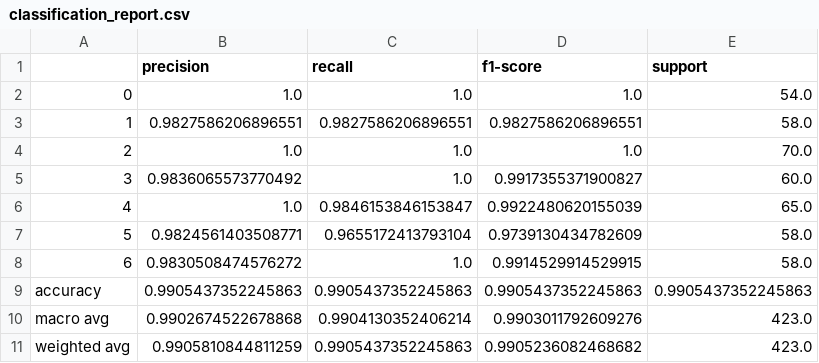
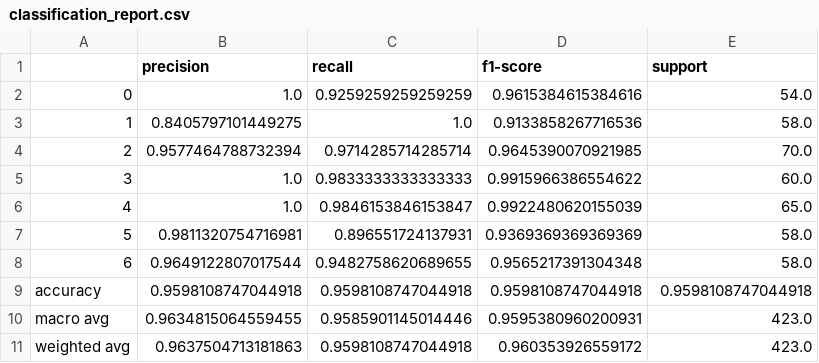
Before and after one commit to haeruzzikri/random-forest-obesity, a CSV file: classification_report.csv, drawn as a sheet.

```diff
--- a/classification_report.csv
+++ b/classification_report.csv
@@ -1,11 +1,11 @@
 ,precision,recall,f1-score,support
-0,1.0,1.0,1.0,54.0
-1,0.9827586206896551,0.9827586206896551,0.9827586206896551,58.0
-2,1.0,1.0,1.0,70.0
-3,0.9836065573770492,1.0,0.9917355371900827,60.0
+0,1.0,0.9259259259259259,0.9615384615384616,54.0
+1,0.8405797101449275,1.0,0.9133858267716536,58.0
+2,0.9577464788732394,0.9714285714285714,0.9645390070921985,70.0
+3,1.0,0.9833333333333333,0.9915966386554622,60.0
 4,1.0,0.9846153846153847,0.9922480620155039,65.0
-5,0.9824561403508771,0.9655172413793104,0.9739130434782609,58.0
-6,0.9830508474576272,1.0,0.9914529914529915,58.0
-accuracy,0.9905437352245863,0.9905437352245863,0.9905437352245863,0.9905437352245863
-macro avg,0.9902674522678868,0.9904130352406214,0.9903011792609276,423.0
-weighted avg,0.9905810844811259,0.9905437352245863,0.9905236082468682,423.0
+5,0.9811320754716981,0.896551724137931,0.9369369369369369,58.0
+6,0.9649122807017544,0.9482758620689655,0.9565217391304348,58.0
+accuracy,0.9598108747044918,0.9598108747044918,0.9598108747044918,0.9598108747044918
+macro avg,0.9634815064559455,0.9585901145014446,0.9595380960200931,423.0
+weighted avg,0.9637504713181863,0.9598108747044918,0.960353926559172,423.0
```
Also changed, not shown: 10 other files.
